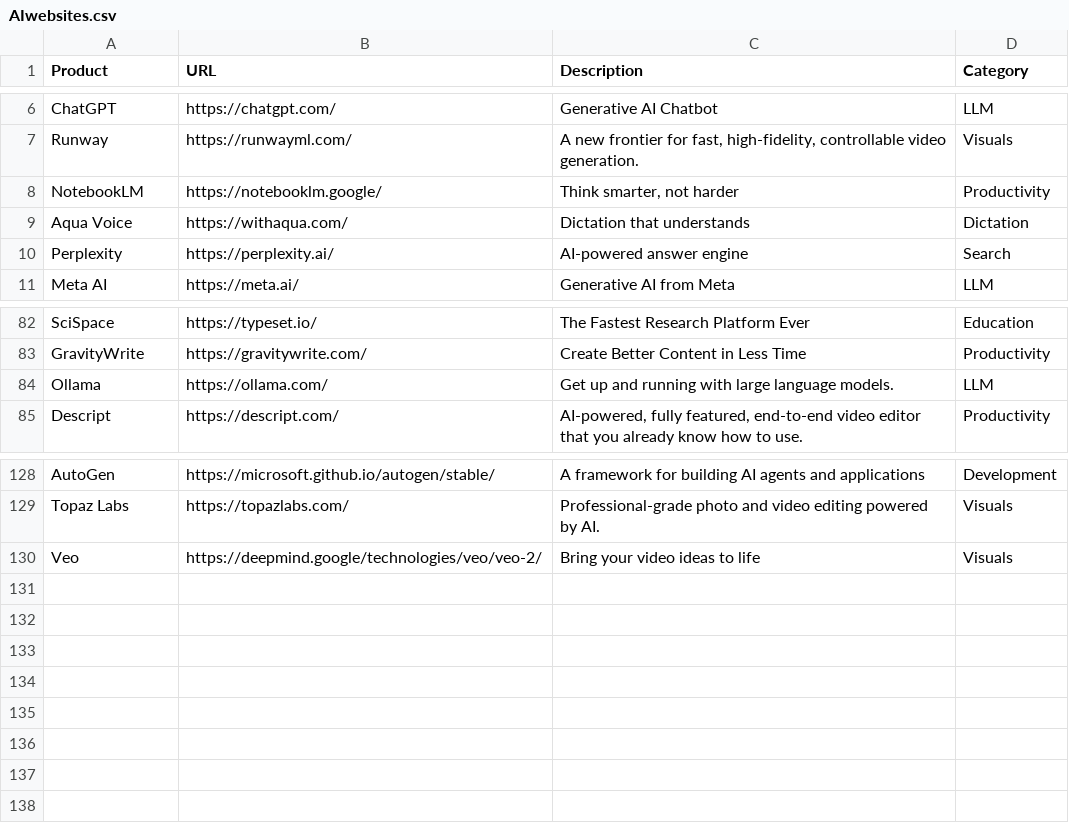
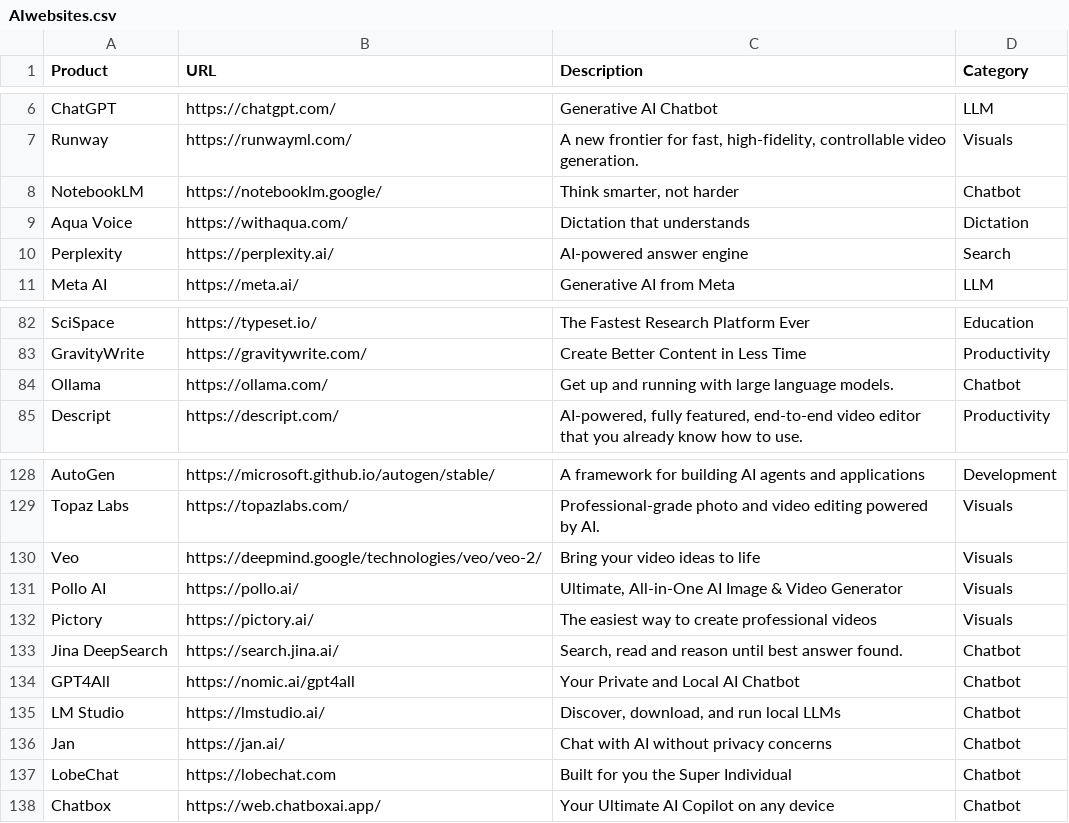
Before and after one commit to amitsarkar007/AI-tools, a CSV file: AIwebsites.csv, drawn as a sheet; only a part is shown, gaps mark what is left out.

```diff
--- a/AIwebsites.csv
+++ b/AIwebsites.csv
@@ -7,3 +7,3 @@ ChatGPT,https://chatgpt.com/,Generative AI Chatbot,LLM
 Runway,https://runwayml.com/,"A new frontier for fast, high-fidelity, controllable video generation.",Visuals
-NotebookLM,https://notebooklm.google/,"Think smarter, not harder",Productivity
+NotebookLM,https://notebooklm.google/,"Think smarter, not harder",Chatbot
 Aqua Voice,https://withaqua.com/,Dictation that understands,Dictation
@@ -83,3 +83,3 @@ SciSpace,https://typeset.io/,The Fastest Research Platform Ever,Education
 GravityWrite,https://gravitywrite.com/,Create Better Content in Less Time,Productivity
-Ollama,https://ollama.com/,Get up and running with large language models.,LLM
+Ollama,https://ollama.com/,Get up and running with large language models.,Chatbot
 Descript,https://descript.com/,"AI-powered, fully featured, end-to-end video editor that you already know how to use.",Productivity
@@ -130 +130,9 @@ Topaz Labs,https://topazlabs.com/,Professional-grade photo and video editing pow
 Veo,https://deepmind.google/technologies/veo/veo-2/,Bring your video ideas to life,Visuals
+Pollo AI,https://pollo.ai/,"Ultimate, All-in-One AI Image & Video Generator",Visuals
+Pictory,https://pictory.ai/,The easiest way to create professional videos,Visuals
+Jina DeepSearch,https://search.jina.ai/,"Search, read and reason until best answer found.",Chatbot
+GPT4All,https://nomic.ai/gpt4all,Your Private and Local AI Chatbot,Chatbot
+LM Studio,https://lmstudio.ai/,"Discover, download, and run local LLMs",Chatbot
+Jan,https://jan.ai/,Chat with AI without privacy concerns,Chatbot
+LobeChat,https://lobechat.com,Built for you the Super Individual,Chatbot
+Chatbox,https://web.chatboxai.app/,Your Ultimate AI Copilot on any device,Chatbot
```
Also changed, not shown: 8 other files.
